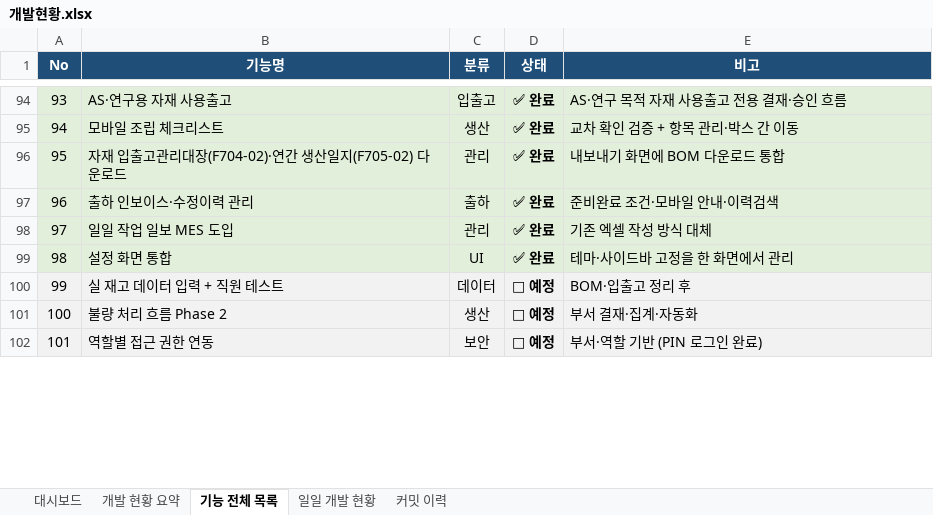
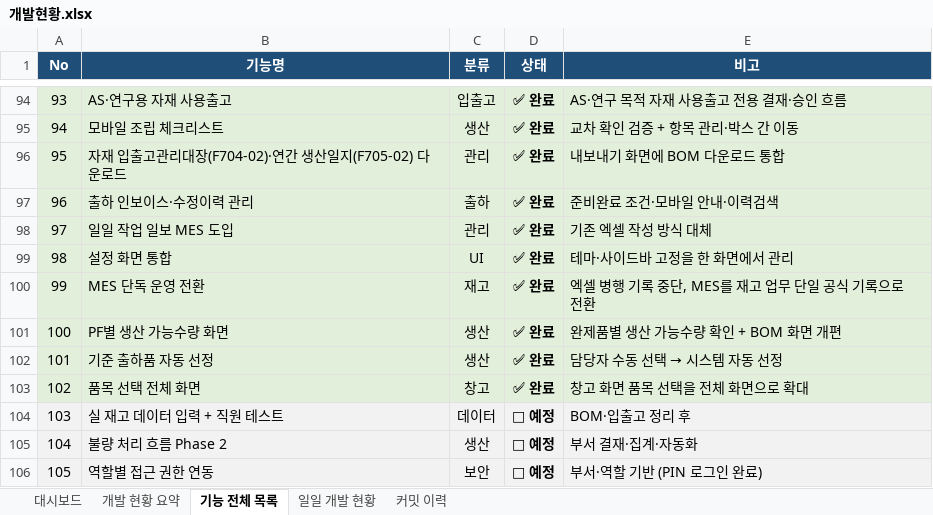
Before and after one commit to Hw-03/ERP, an Excel workbook: _attic/docs/개발현황.xlsx, sheet 기능 전체 목록, drawn as a sheet; only a part is shown, gaps mark what is left out; values as stored, in another font and other column widths than the file's, no borders; addresses are those after the commit; the diff names each change by its address in the sheet, - before the commit and + after, or states it on an @@ line.

```diff
--- a/_attic/docs/개발현황.xlsx (sheet 기능 전체 목록)
+++ b/_attic/docs/개발현황.xlsx (sheet 기능 전체 목록)
+row 100: 99 | MES 단독 운영 전환 | 재고 | ✅ 완료 | 엑셀 병행 기록 중단, MES를 재고 업무 단일 공식 기록으로 전환
+row 101: 100 | PF별 생산 가능수량 화면 | 생산 | ✅ 완료 | 완제품별 생산 가능수량 확인 + BOM 화면 개편
+row 102: 101 | 기준 출하품 자동 선정 | 생산 | ✅ 완료 | 담당자 수동 선택 → 시스템 자동 선정
+row 103: 102 | 품목 선택 전체 화면 | 창고 | ✅ 완료 | 창고 화면 품목 선택을 전체 화면으로 확대
@@ column A (No) renumbered from row 104 down @@
```
Also changed, not shown: sheet 커밋 이력, sheet 일일 개발 현황, sheet 대시보드, sheet 개발 현황 요약, 1 other file.
